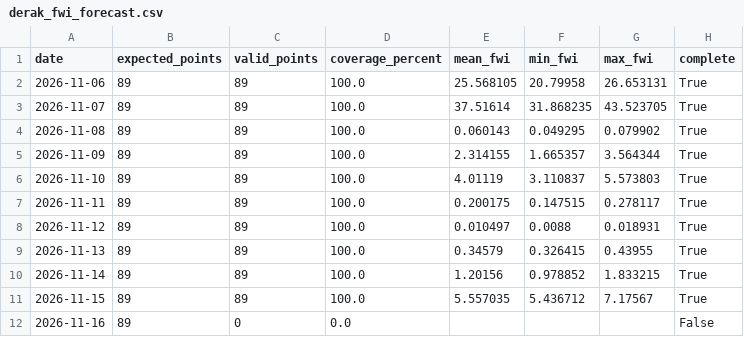
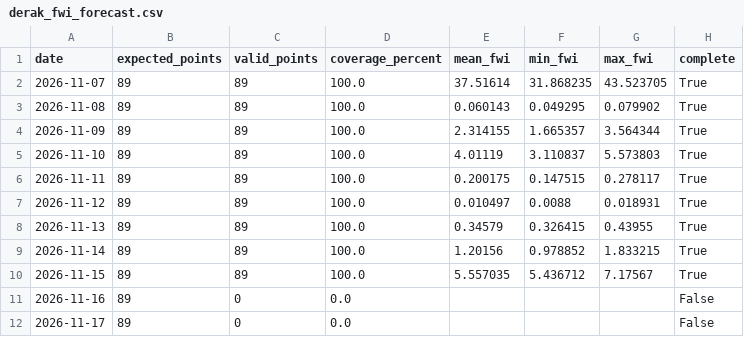
Before and after one commit to hashempoorsadegh214-prog/shiraz-drak-fire, a CSV file: data/derak_fwi_forecast.csv, drawn as a sheet.

```diff
--- a/data/derak_fwi_forecast.csv
+++ b/data/derak_fwi_forecast.csv
@@ -1,3 +1,2 @@
 date,expected_points,valid_points,coverage_percent,mean_fwi,min_fwi,max_fwi,complete
-2026-11-06,89,89,100.0,25.568105,20.79958,26.653131,True
 2026-11-07,89,89,100.0,37.51614,31.868235,43.523705,True
@@ -12 +11,2 @@
 2026-11-16,89,0,0.0,,,,False
+2026-11-17,89,0,0.0,,,,False
```
Also changed, not shown: 1 other file.
